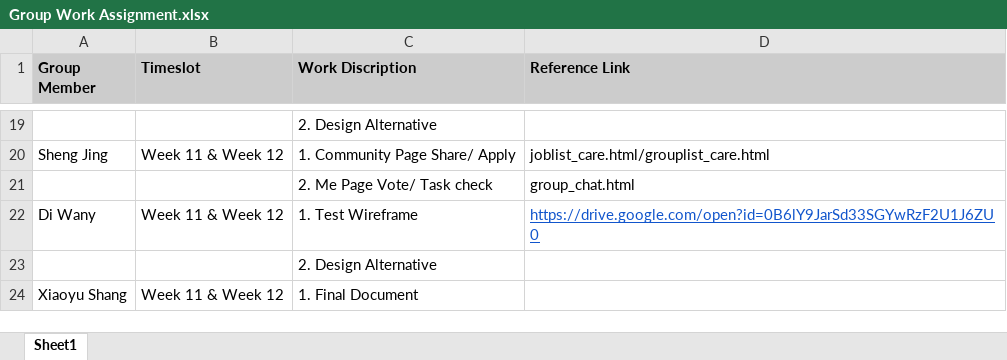
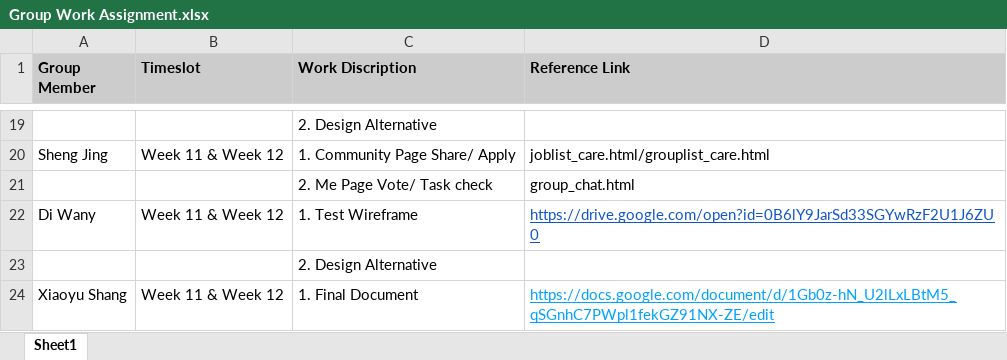
Before and after one commit to deco3500-2017/Team---WeChat, an Excel workbook: Documents/Group Work Assignment.xlsx, sheet Sheet1, drawn as a sheet; only a part is shown, gaps mark what is left out; values as stored, in another font and other column widths than the file's, no borders; charts and pictures not drawn; the diff names each change by its address in the sheet, - before the commit and + after, or states it on an @@ line.

Commit message:
update group work assignment sheet

```diff
--- a/Documents/Group Work Assignment.xlsx (sheet Sheet1)
+++ b/Documents/Group Work Assignment.xlsx (sheet Sheet1)
-D24 (Reference Link): (empty)
+D24 (Reference Link): https://docs.google.com/document/d/1Gb0z-hN_U2lLxLBtM5_qSGnhC7PWpl1fekGZ91NX-ZE/edit
```
